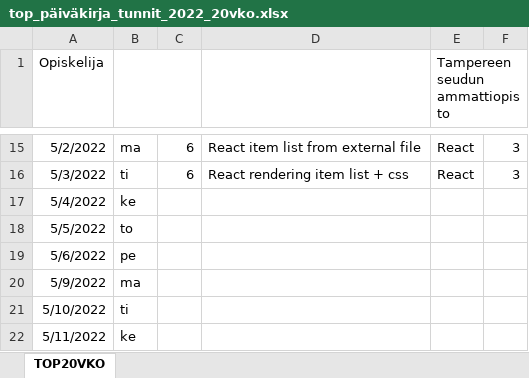
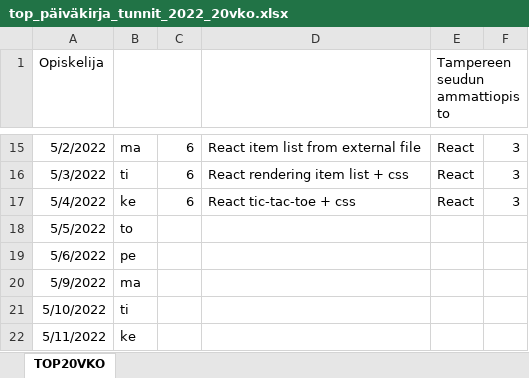
Before and after one commit to nellipelkonen/kodarit-react-demo, an Excel workbook: top_päiväkirja_tunnit_2022_20vko.xlsx, sheet TOP20VKO, drawn as a sheet; only a part is shown, gaps mark what is left out; values as stored, in another font and other column widths than the file's, no borders; the diff names each change by its address in the sheet, - before the commit and + after, or states it on an @@ line.

```diff
--- a/top_päiväkirja_tunnit_2022_20vko.xlsx (sheet TOP20VKO)
+++ b/top_päiväkirja_tunnit_2022_20vko.xlsx (sheet TOP20VKO)
-C17: (empty)
+C17: 6
-D17: (empty)
+D17: React tic-tac-toe + css
-E17 (Tampereen seudun ammattiopisto): (empty)
+E17 (Tampereen seudun ammattiopisto): React
-F17: (empty)
+F17: 3
```
Also changed, not shown: 3 other files.
